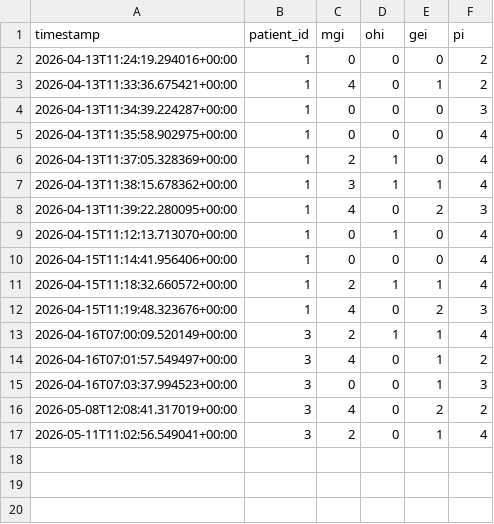
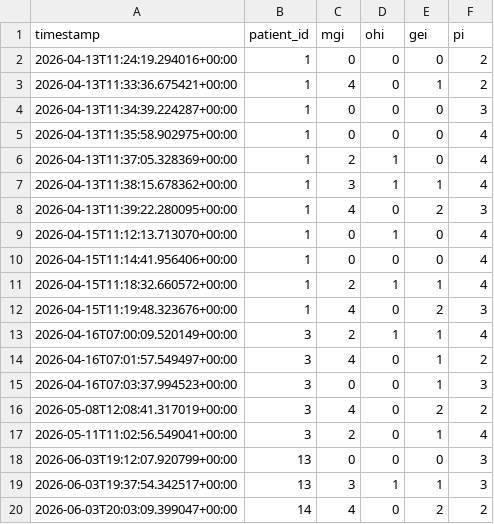
Before and after one commit to mugdh04/Dental_Score_analysis, a CSV file: inference_log.csv, drawn as a sheet.

```diff
--- a/inference_log.csv
+++ b/inference_log.csv
@@ -17 +17,4 @@
 2026-05-11T11:02:56.549041+00:00,3,2,0,1,4
+2026-06-03T19:12:07.920799+00:00,13,0,0,0,3
+2026-06-03T19:37:54.342517+00:00,13,3,1,1,3
+2026-06-03T20:03:09.399047+00:00,14,4,0,2,2
```
Also changed, not shown: 2 other files.
